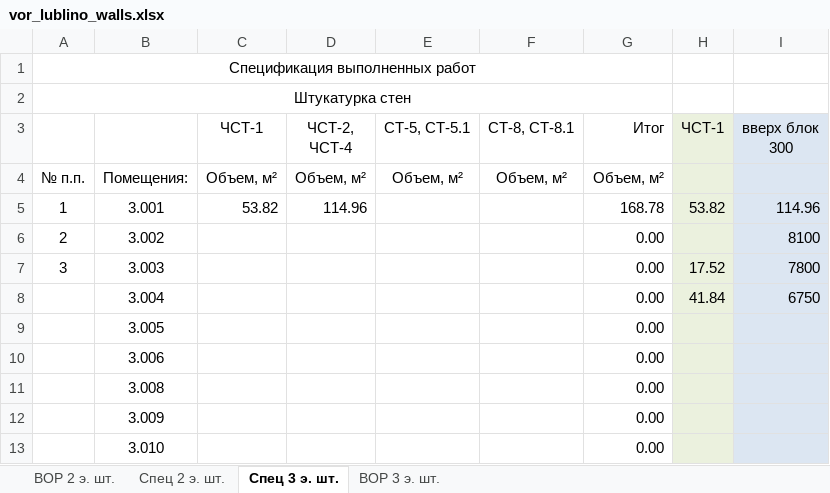
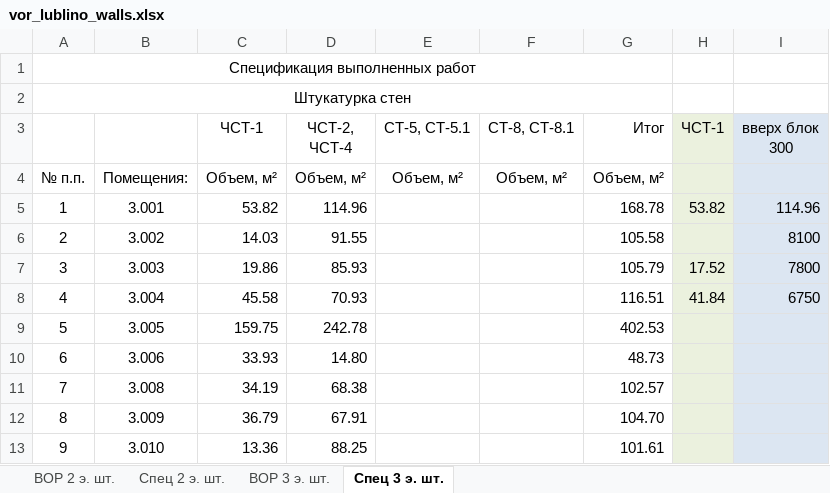
Before and after one commit to Ankkord/projects_schools-school_1-, an Excel workbook: school_lublino/vor_lublino_walls.xlsx, sheet Спец 3 э. шт., drawn as a sheet; only a part is shown; values as stored, in another font and other column widths than the file's, no borders; the diff covers the shown part only; the diff names each change by its address in the sheet, - before the commit and + after, or states it on an @@ line.

```diff
--- a/school_lublino/vor_lublino_walls.xlsx (sheet Спец 3 э. шт.)
+++ b/school_lublino/vor_lublino_walls.xlsx (sheet Спец 3 э. шт.)
@@ sheet tab order changed: ВОР 2 э. шт. | Спец 2 э. шт. | ВОР 3 э. шт. | Спец 3 э. шт. @@
-C6 (ЧСТ-1): (empty)
+C6 (ЧСТ-1): 14.03
-D6 (ЧСТ-2, ЧСТ-4): (empty)
+D6 (ЧСТ-2, ЧСТ-4): 91.55
-G6 (Итог): 0.00
+G6 (Итог): 105.58
-C7 (ЧСТ-1): (empty)
+C7 (ЧСТ-1): 19.86
-D7 (ЧСТ-2, ЧСТ-4): (empty)
+D7 (ЧСТ-2, ЧСТ-4): 85.93
-G7 (Итог): 0.00
+G7 (Итог): 105.79
-A8: (empty)
+A8: 4
-C8 (ЧСТ-1): (empty)
+C8 (ЧСТ-1): 45.58
-D8 (ЧСТ-2, ЧСТ-4): (empty)
+D8 (ЧСТ-2, ЧСТ-4): 70.93
-G8 (Итог): 0.00
+G8 (Итог): 116.51
-A9: (empty)
+A9: 5
-C9 (ЧСТ-1): (empty)
+C9 (ЧСТ-1): 159.75
-D9 (ЧСТ-2, ЧСТ-4): (empty)
+D9 (ЧСТ-2, ЧСТ-4): 242.78
-G9 (Итог): 0.00
+G9 (Итог): 402.53
-A10: (empty)
+A10: 6
-C10 (ЧСТ-1): (empty)
+C10 (ЧСТ-1): 33.93
-D10 (ЧСТ-2, ЧСТ-4): (empty)
+D10 (ЧСТ-2, ЧСТ-4): 14.80
-G10 (Итог): 0.00
+G10 (Итог): 48.73
-A11: (empty)
+A11: 7
-C11 (ЧСТ-1): (empty)
+C11 (ЧСТ-1): 34.19
-D11 (ЧСТ-2, ЧСТ-4): (empty)
+D11 (ЧСТ-2, ЧСТ-4): 68.38
-G11 (Итог): 0.00
+G11 (Итог): 102.57
-A12: (empty)
+A12: 8
-C12 (ЧСТ-1): (empty)
+C12 (ЧСТ-1): 36.79
-D12 (ЧСТ-2, ЧСТ-4): (empty)
+D12 (ЧСТ-2, ЧСТ-4): 67.91
-G12 (Итог): 0.00
+G12 (Итог): 104.70
-A13: (empty)
+A13: 9
-C13 (ЧСТ-1): (empty)
+C13 (ЧСТ-1): 13.36
-D13 (ЧСТ-2, ЧСТ-4): (empty)
+D13 (ЧСТ-2, ЧСТ-4): 88.25
-G13 (Итог): 0.00
+G13 (Итог): 101.61
```
Also changed, not shown: 62 edited cells elsewhere in this sheet, sheet ВОР 3 э. шт., 3 other files.
